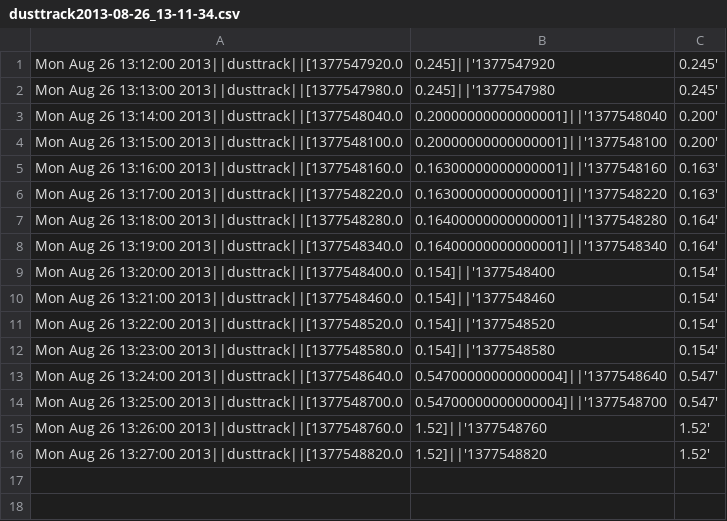
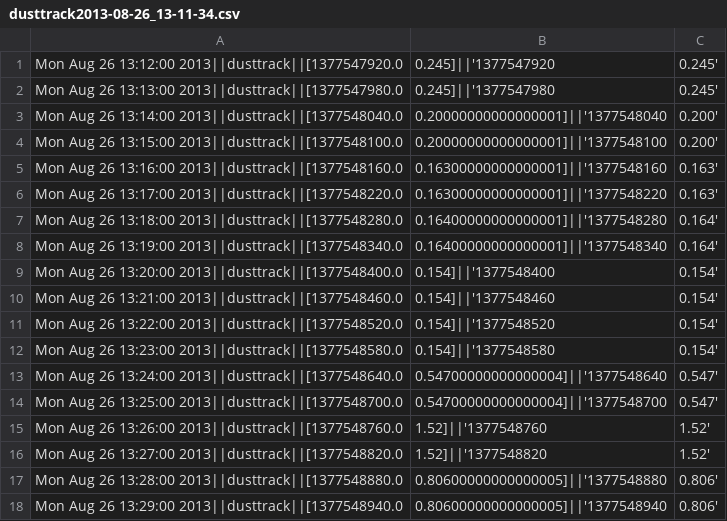
Before and after one commit to sethfowler/particlecamp, a CSV file: backend/liveData8_25_6_44PM/dusttrack2013-08-26_13-11-34.csv, drawn as a sheet.

```diff
--- a/backend/liveData8_25_6_44PM/dusttrack2013-08-26_13-11-34.csv
+++ b/backend/liveData8_25_6_44PM/dusttrack2013-08-26_13-11-34.csv
@@ -16 +16,3 @@ Mon Aug 26 13:26:00 2013||dusttrack||[1377548760.0, 1.52]||'1377548760,1.52'
 Mon Aug 26 13:27:00 2013||dusttrack||[1377548820.0, 1.52]||'1377548820,1.52'
+Mon Aug 26 13:28:00 2013||dusttrack||[1377548880.0, 0.80600000000000005]||'1377548880,0.806'
+Mon Aug 26 13:29:00 2013||dusttrack||[1377548940.0, 0.80600000000000005]||'1377548940,0.806'
```
Also changed, not shown: backend/liveData8_25_6_44PM/aeth2013-08-26_13-11-34.csv, backend/liveData8_25_6_44PM/metone2013-08-26_13-11-34.csv, 5 other files.
